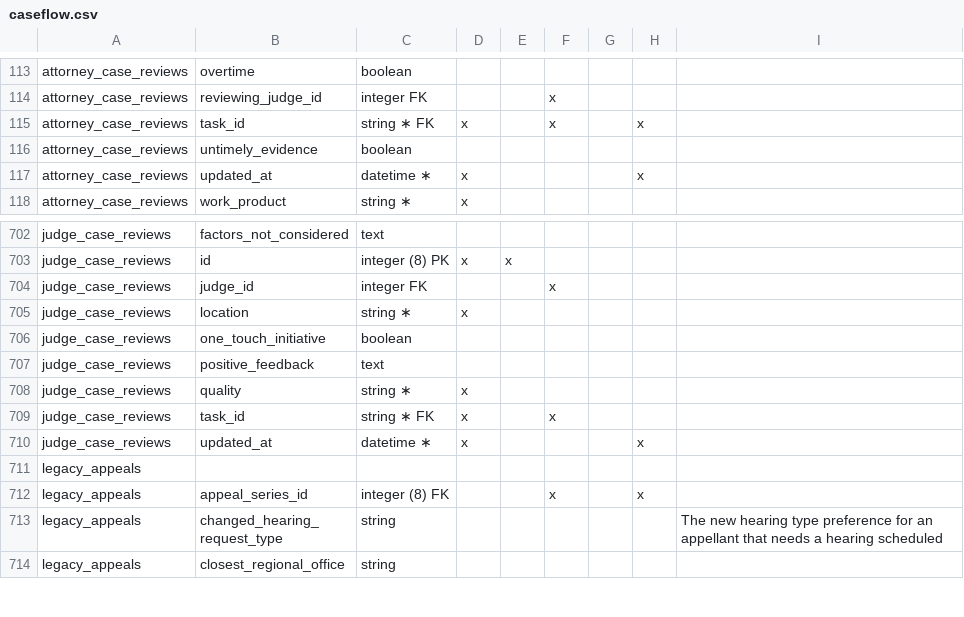
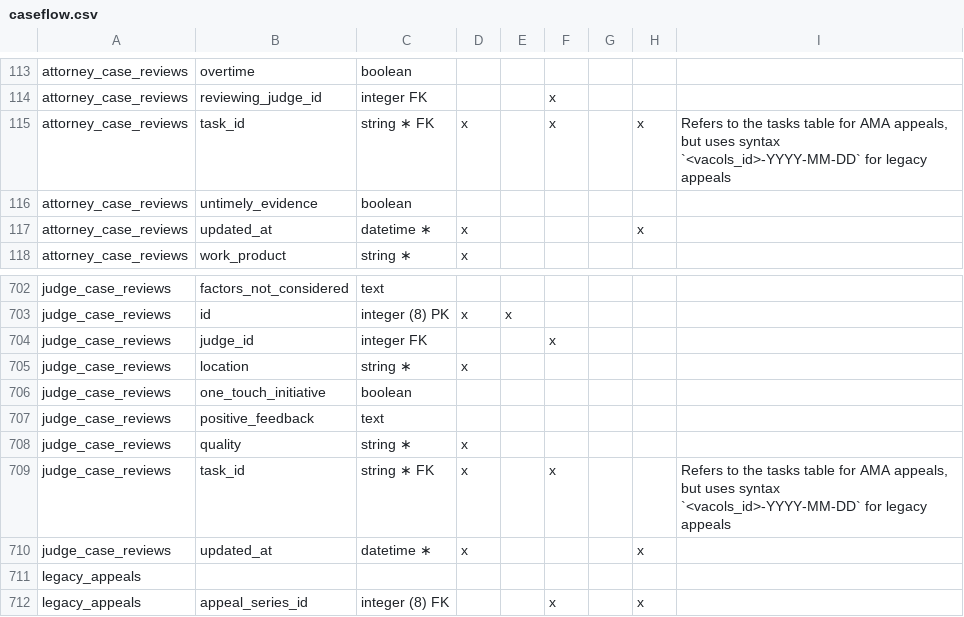
Before and after one commit to department-of-veterans-affairs/caseflow, a CSV file: docs/schema/caseflow.csv, drawn as a sheet; only a part is shown, gaps mark what is left out; the shorter side is filled out with more unchanged rows.

```diff
--- a/docs/schema/caseflow.csv
+++ b/docs/schema/caseflow.csv
@@ -114,3 +114,3 @@ attorney_case_reviews,overtime,boolean,,,,,,
 attorney_case_reviews,reviewing_judge_id,integer FK,,,x,,,
-attorney_case_reviews,task_id,string ∗ FK,x,,x,,x,
+attorney_case_reviews,task_id,string ∗ FK,x,,x,,x,"Refers to the tasks table for AMA appeals, but uses syntax `<vacols_id>-YYYY-MM-DD` for legacy appeals"
 attorney_case_reviews,untimely_evidence,boolean,,,,,,
@@ -708,3 +708,3 @@ judge_case_reviews,positive_feedback,text,,,,,,
 judge_case_reviews,quality,string ∗,x,,,,,
-judge_case_reviews,task_id,string ∗ FK,x,,x,,,
+judge_case_reviews,task_id,string ∗ FK,x,,x,,,"Refers to the tasks table for AMA appeals, but uses syntax `<vacols_id>-YYYY-MM-DD` for legacy appeals"
 judge_case_reviews,updated_at,datetime ∗,x,,,,x,
```
Also changed, not shown: 1 other file.
